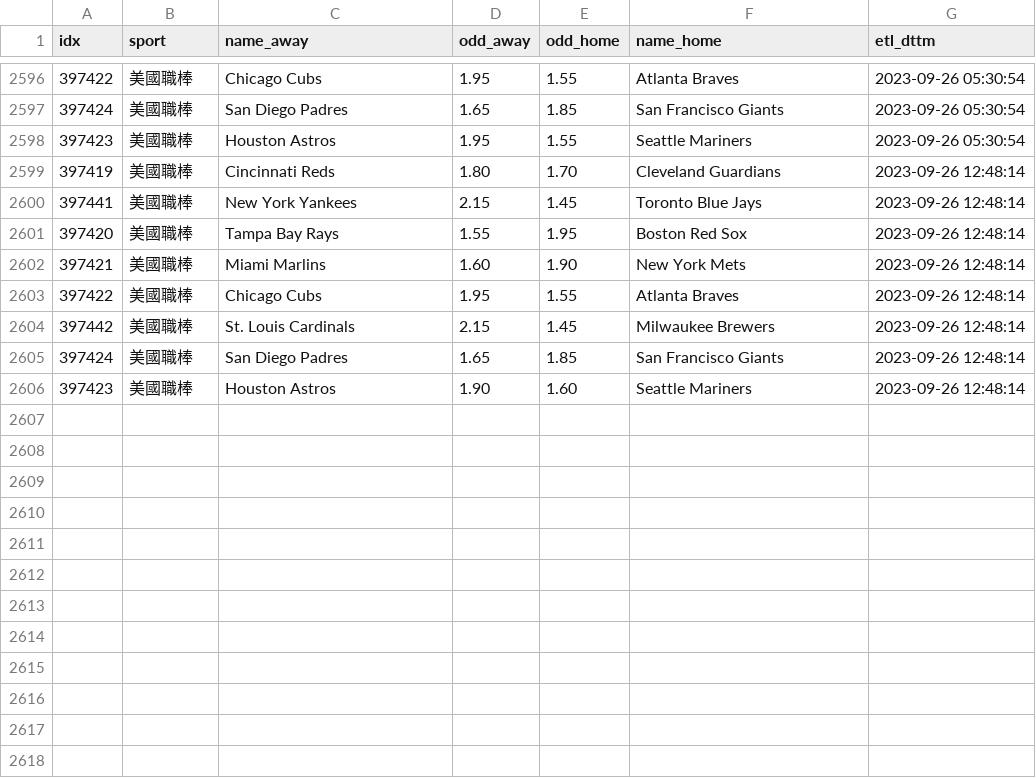
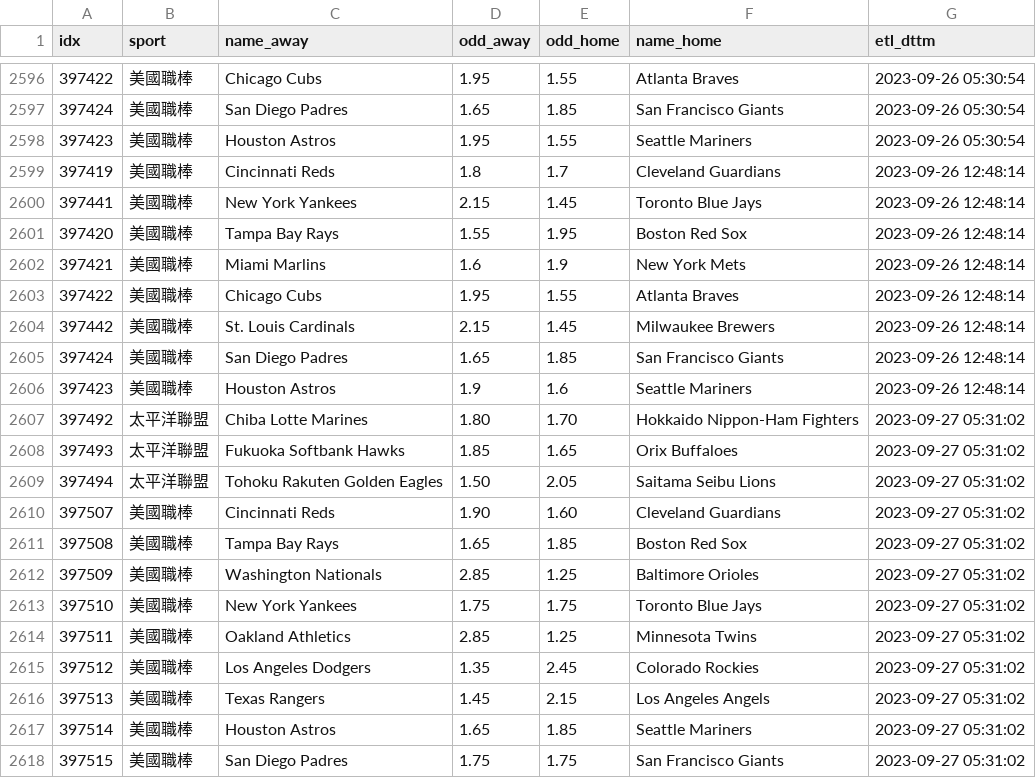
Before and after one commit to achilles0926/tw_sport_lottery, a CSV file: twsl_baseball_odds_base.csv, drawn as a sheet; only a part is shown, gaps mark what is left out.

```diff
--- a/twsl_baseball_odds_base.csv
+++ b/twsl_baseball_odds_base.csv
@@ -2598,6 +2598,6 @@
 397423,美國職棒,Houston Astros,1.95,1.55,Seattle Mariners,2023-09-26 05:30:54
-397419,美國職棒,Cincinnati Reds,1.80,1.70,Cleveland Guardians,2023-09-26 12:48:14
+397419,美國職棒,Cincinnati Reds,1.8,1.7,Cleveland Guardians,2023-09-26 12:48:14
 397441,美國職棒,New York Yankees,2.15,1.45,Toronto Blue Jays,2023-09-26 12:48:14
 397420,美國職棒,Tampa Bay Rays,1.55,1.95,Boston Red Sox,2023-09-26 12:48:14
-397421,美國職棒,Miami Marlins,1.60,1.90,New York Mets,2023-09-26 12:48:14
+397421,美國職棒,Miami Marlins,1.6,1.9,New York Mets,2023-09-26 12:48:14
 397422,美國職棒,Chicago Cubs,1.95,1.55,Atlanta Braves,2023-09-26 12:48:14
@@ -2605,2 +2605,14 @@
 397424,美國職棒,San Diego Padres,1.65,1.85,San Francisco Giants,2023-09-26 12:48:14
-397423,美國職棒,Houston Astros,1.90,1.60,Seattle Mariners,2023-09-26 12:48:14
+397423,美國職棒,Houston Astros,1.9,1.6,Seattle Mariners,2023-09-26 12:48:14
+397492,太平洋聯盟,Chiba Lotte Marines,1.80,1.70,Hokkaido Nippon-Ham Fighters,2023-09-27 05:31:02
+397493,太平洋聯盟,Fukuoka Softbank Hawks,1.85,1.65,Orix Buffaloes,2023-09-27 05:31:02
+397494,太平洋聯盟,Tohoku Rakuten Golden Eagles,1.50,2.05,Saitama Seibu Lions,2023-09-27 05:31:02
+397507,美國職棒,Cincinnati Reds,1.90,1.60,Cleveland Guardians,2023-09-27 05:31:02
+397508,美國職棒,Tampa Bay Rays,1.65,1.85,Boston Red Sox,2023-09-27 05:31:02
+397509,美國職棒,Washington Nationals,2.85,1.25,Baltimore Orioles,2023-09-27 05:31:02
+397510,美國職棒,New York Yankees,1.75,1.75,Toronto Blue Jays,2023-09-27 05:31:02
+397511,美國職棒,Oakland Athletics,2.85,1.25,Minnesota Twins,2023-09-27 05:31:02
+397512,美國職棒,Los Angeles Dodgers,1.35,2.45,Colorado Rockies,2023-09-27 05:31:02
+397513,美國職棒,Texas Rangers,1.45,2.15,Los Angeles Angels,2023-09-27 05:31:02
+397514,美國職棒,Houston Astros,1.65,1.85,Seattle Mariners,2023-09-27 05:31:02
+397515,美國職棒,San Diego Padres,1.75,1.75,San Francisco Giants,2023-09-27 05:31:02
```
Also changed, not shown: twsl_baseball_odds_backup.csv, twsl_baseball_odds_new.csv.
